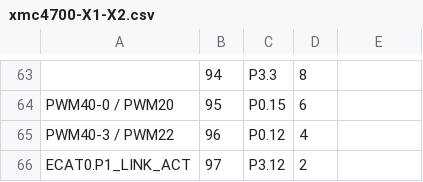
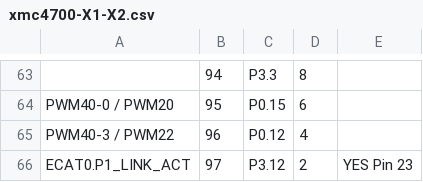
Before and after one commit to jaenrig-ifx/XMC-for-Arduino, a CSV file: resources/wiki/xmc4700-X1-X2.csv, drawn as a sheet; only a part is shown, gaps mark what is left out; the diff names each change by its address in the sheet, - before the commit and + after, or states it on an @@ line.

Commit message:
Update resources for Paultech Wiki
Reintegrate some resources for extra pins and schematic

```diff
--- a/resources/wiki/xmc4700-X1-X2.csv
+++ b/resources/wiki/xmc4700-X1-X2.csv
-E66: (empty)
+E66: YES Pin 23
```
Also changed, not shown: 2 other files.
